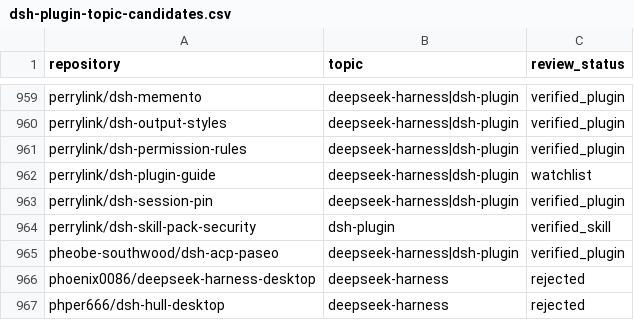
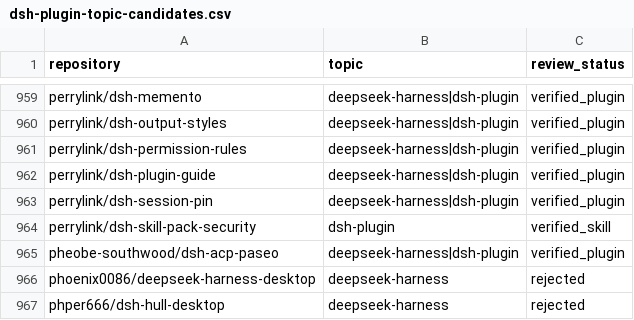
Before and after one commit to cccakeee/awesome-dsh-plugins, a CSV file: data/dsh-plugin-topic-candidates.csv, drawn as a sheet; only a part is shown, gaps mark what is left out.

Commit message:
Add PerryLink/dsh-plugin-guide and refresh 10 PerryLink plugin entries (closes #77)
Co-authored-by: PerryLink <255665900+PerryLink@users.noreply.github.com>

```diff
--- a/data/dsh-plugin-topic-candidates.csv
+++ b/data/dsh-plugin-topic-candidates.csv
@@ -961,3 +961,3 @@ perrylink/dsh-output-styles,deepseek-harness|dsh-plugin,verified_plugin
 perrylink/dsh-permission-rules,deepseek-harness|dsh-plugin,verified_plugin
-perrylink/dsh-plugin-guide,deepseek-harness|dsh-plugin,watchlist
+perrylink/dsh-plugin-guide,deepseek-harness|dsh-plugin,verified_plugin
 perrylink/dsh-session-pin,deepseek-harness|dsh-plugin,verified_plugin
```
Also changed, not shown: 19 other files.
